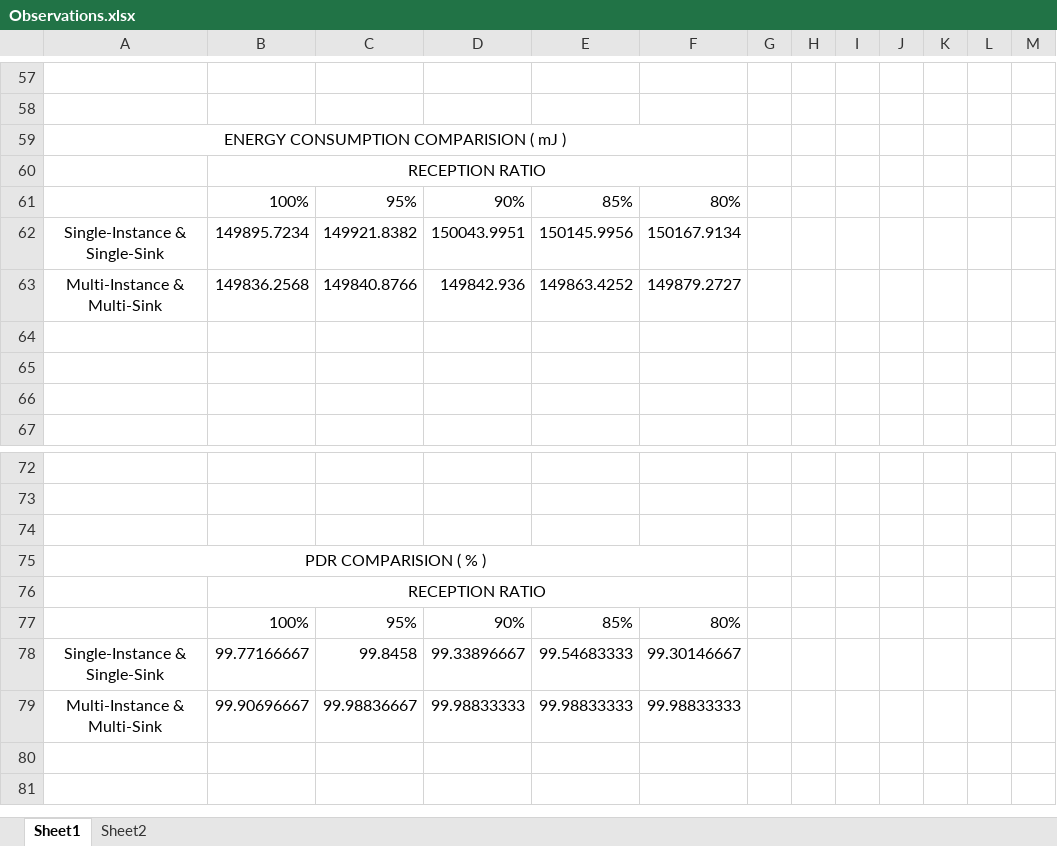
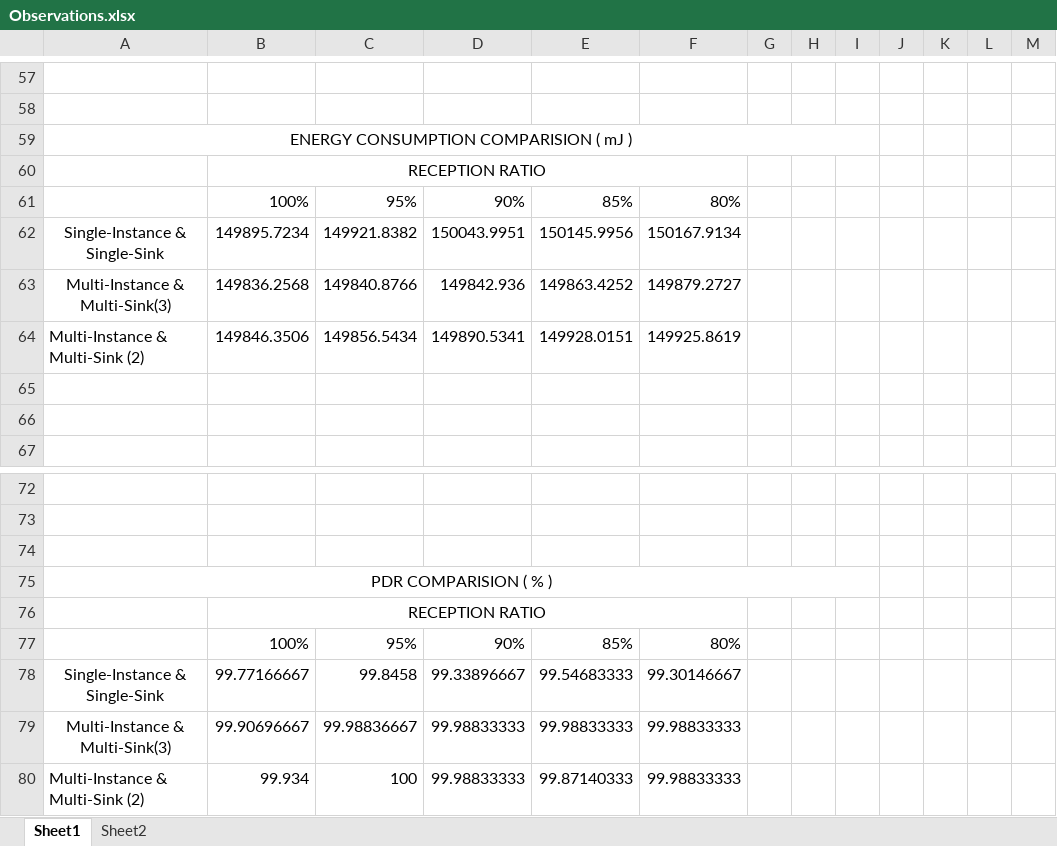
Before and after one commit to balajibv2000/capstone, an Excel workbook: Observations.xlsx, sheet Sheet1, drawn as a sheet; only a part is shown, gaps mark what is left out; values as stored, in another font and other column widths than the file's, no borders; charts and pictures not drawn; removed rows and columns are numbered as before the commit, all else as after; rows hold the shown columns only; the diff covers the shown part only; the diff names each change by its address in the sheet, - before the commit and + after, or states it on an @@ line.

Commit message:
added values of Multi-Instance-2-sinks

```diff
--- a/Observations.xlsx (sheet Sheet1)
+++ b/Observations.xlsx (sheet Sheet1)
-A59:F59 merged
+A59:I59 merged
-A63: Multi-Instance & Multi-Sink
+A63: Multi-Instance & Multi-Sink(3)
-row 64: (empty)
+row 64: Multi-Instance & Multi-Sink (2) | 149846.3506 | 149856.5434 | 149890.5341 | 149928.0151 | 149925.8619
-A75:F75 merged
+A75:I75 merged
-A79: Multi-Instance & Multi-Sink
+A79: Multi-Instance & Multi-Sink(3)
+row 80: Multi-Instance & Multi-Sink (2) | 99.934 | 100 | 99.98833333 | 99.87140333 | 99.98833333
```
Also changed, not shown: 2 added rows, 2 removed rows, 58 edited cells and merged cells elsewhere in this sheet, charts or pictures.
